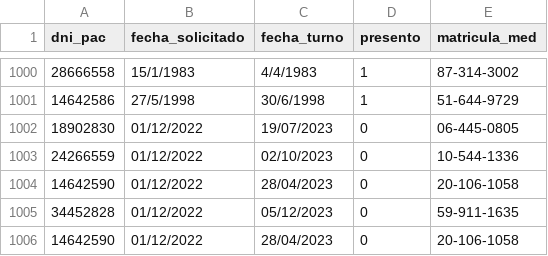
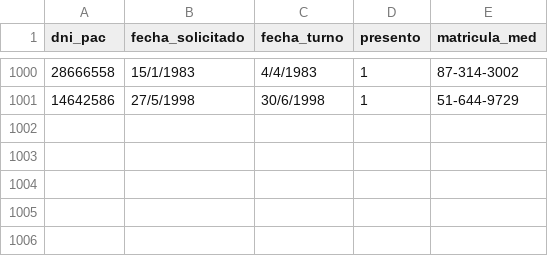
Before and after one commit to melxtear/probando-archivos-2, a CSV file: Debug/Consultas.csv, drawn as a sheet; only a part is shown, gaps mark what is left out.

```diff
--- a/Debug/Consultas.csv
+++ b/Debug/Consultas.csv
@@ -1001,6 +1001 @@ dni_pac , fecha_solicitado , fecha_turno , presento , matricula_med
 14642586 , 27/5/1998 , 30/6/1998 , 1 , 51-644-9729
-18902830 , 01/12/2022 , 19/07/2023 , 0 , 06-445-0805
-24266559 , 01/12/2022 , 02/10/2023 , 0 , 10-544-1336
-14642590 , 01/12/2022 , 28/04/2023 , 0 , 20-106-1058
-34452828 , 01/12/2022 , 05/12/2023 , 0 , 59-911-1635
-14642590 , 01/12/2022 , 28/04/2023 , 0 , 20-106-1058
```
Also changed, not shown: Debug/Pacientes_Archivados.csv, Debug/Pacientes_Nueva_Lista.csv, 10 other files.
